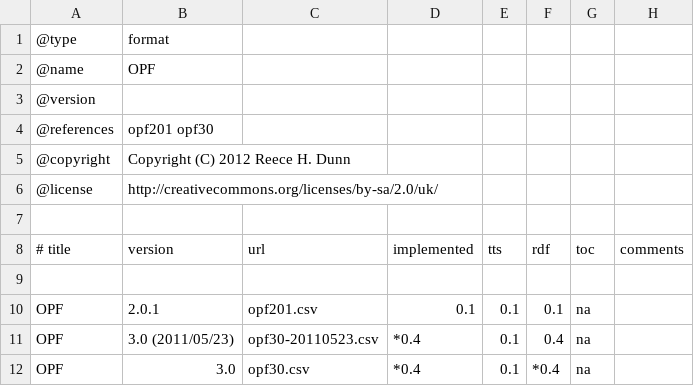
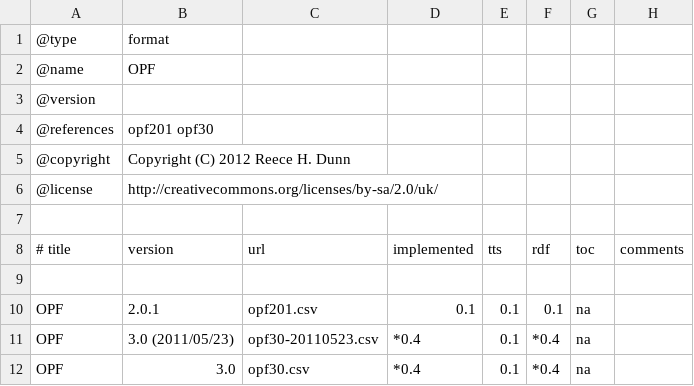
Before and after one commit to rhdunn/cainteoir-engine, a CSV file: docs/implementation-status/opf.csv, drawn as a sheet.

Commit message:
docs: update OPF 3.0 implementation support

```diff
--- a/docs/implementation-status/opf.csv
+++ b/docs/implementation-status/opf.csv
@@ -10,3 +10,3 @@
 OPF,2.0.1,opf201.csv,0.1,0.1,0.1,na,
-OPF,3.0 (2011/05/23),opf30-20110523.csv,*0.4,0.1,0.4,na,
+OPF,3.0 (2011/05/23),opf30-20110523.csv,*0.4,0.1,*0.4,na,
 OPF,3.0,opf30.csv,*0.4,0.1,*0.4,na,
```
Also changed, not shown: docs/implementation-status/epub30.csv, docs/implementation-status/opf30-20110523.csv, 1 other file.
